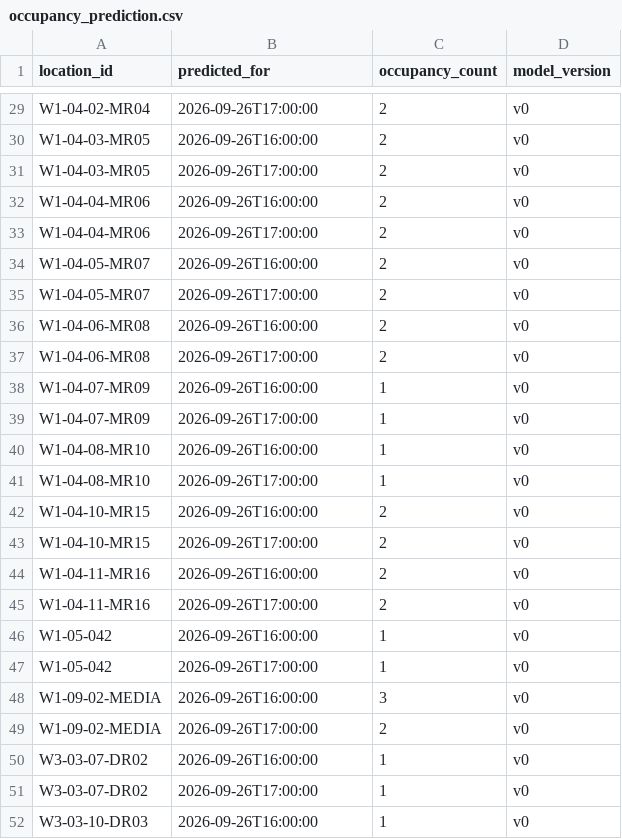
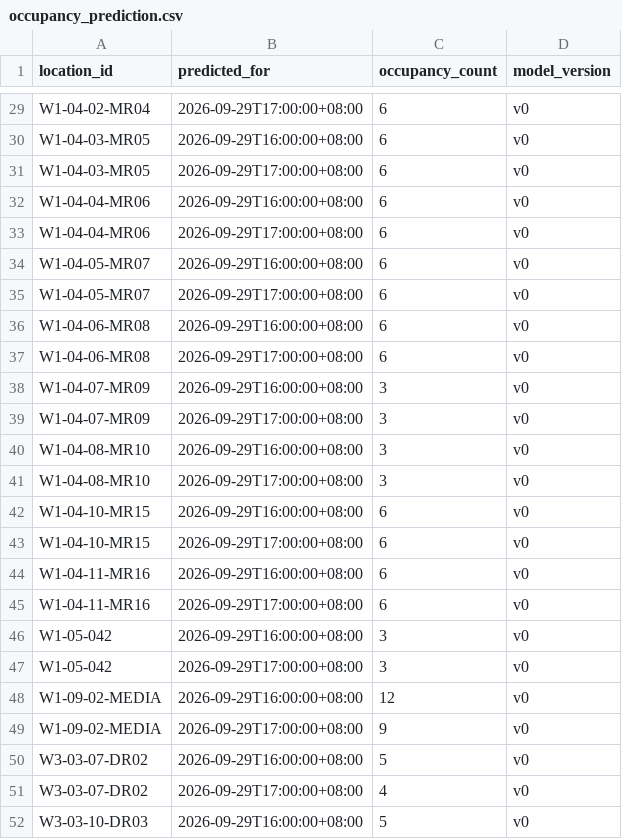
Before and after one commit to kristensngjl/INF2006-Occuscope, a CSV file: data/sample/occupancy_prediction.csv, drawn as a sheet; only a part is shown, gaps mark what is left out; the diff covers the shown part only; the diff names each change by its address in the sheet, - before the commit and + after, or states it on an @@ line.

```diff
--- a/data/sample/occupancy_prediction.csv
+++ b/data/sample/occupancy_prediction.csv
-B29 (predicted_for): 2026-09-26T17:00:00
+B29 (predicted_for): 2026-09-29T17:00:00+08:00
-C29:C37 (occupancy_count): 2
+C29:C37 (occupancy_count): 6
-B30 (predicted_for): 2026-09-26T16:00:00
+B30 (predicted_for): 2026-09-29T16:00:00+08:00
-B31 (predicted_for): 2026-09-26T17:00:00
+B31 (predicted_for): 2026-09-29T17:00:00+08:00
-B32 (predicted_for): 2026-09-26T16:00:00
+B32 (predicted_for): 2026-09-29T16:00:00+08:00
-B33 (predicted_for): 2026-09-26T17:00:00
+B33 (predicted_for): 2026-09-29T17:00:00+08:00
-B34 (predicted_for): 2026-09-26T16:00:00
+B34 (predicted_for): 2026-09-29T16:00:00+08:00
-B35 (predicted_for): 2026-09-26T17:00:00
+B35 (predicted_for): 2026-09-29T17:00:00+08:00
-B36 (predicted_for): 2026-09-26T16:00:00
+B36 (predicted_for): 2026-09-29T16:00:00+08:00
-B37 (predicted_for): 2026-09-26T17:00:00
+B37 (predicted_for): 2026-09-29T17:00:00+08:00
-B38 (predicted_for): 2026-09-26T16:00:00
+B38 (predicted_for): 2026-09-29T16:00:00+08:00
-C38:C41 (occupancy_count): 1
+C38:C41 (occupancy_count): 3
-B39 (predicted_for): 2026-09-26T17:00:00
+B39 (predicted_for): 2026-09-29T17:00:00+08:00
-B40 (predicted_for): 2026-09-26T16:00:00
+B40 (predicted_for): 2026-09-29T16:00:00+08:00
-B41 (predicted_for): 2026-09-26T17:00:00
+B41 (predicted_for): 2026-09-29T17:00:00+08:00
-B42 (predicted_for): 2026-09-26T16:00:00
+B42 (predicted_for): 2026-09-29T16:00:00+08:00
-C42:C45 (occupancy_count): 2
+C42:C45 (occupancy_count): 6
-B43 (predicted_for): 2026-09-26T17:00:00
+B43 (predicted_for): 2026-09-29T17:00:00+08:00
-B44 (predicted_for): 2026-09-26T16:00:00
+B44 (predicted_for): 2026-09-29T16:00:00+08:00
-B45 (predicted_for): 2026-09-26T17:00:00
+B45 (predicted_for): 2026-09-29T17:00:00+08:00
-B46 (predicted_for): 2026-09-26T16:00:00
+B46 (predicted_for): 2026-09-29T16:00:00+08:00
-C46:C47 (occupancy_count): 1
+C46:C47 (occupancy_count): 3
-B47 (predicted_for): 2026-09-26T17:00:00
+B47 (predicted_for): 2026-09-29T17:00:00+08:00
-B48 (predicted_for): 2026-09-26T16:00:00
+B48 (predicted_for): 2026-09-29T16:00:00+08:00
-C48 (occupancy_count): 3
+C48 (occupancy_count): 12
-B49 (predicted_for): 2026-09-26T17:00:00
+B49 (predicted_for): 2026-09-29T17:00:00+08:00
-C49 (occupancy_count): 2
+C49 (occupancy_count): 9
-B50 (predicted_for): 2026-09-26T16:00:00
+B50 (predicted_for): 2026-09-29T16:00:00+08:00
-C50 (occupancy_count): 1
+C50 (occupancy_count): 5
-B51 (predicted_for): 2026-09-26T17:00:00
+B51 (predicted_for): 2026-09-29T17:00:00+08:00
-C51 (occupancy_count): 1
+C51 (occupancy_count): 4
-B52 (predicted_for): 2026-09-26T16:00:00
+B52 (predicted_for): 2026-09-29T16:00:00+08:00
-C52 (occupancy_count): 1
+C52 (occupancy_count): 5
```
Also changed, not shown: 80 edited cells elsewhere in this file, data/sample/events.csv, 16 other files.
